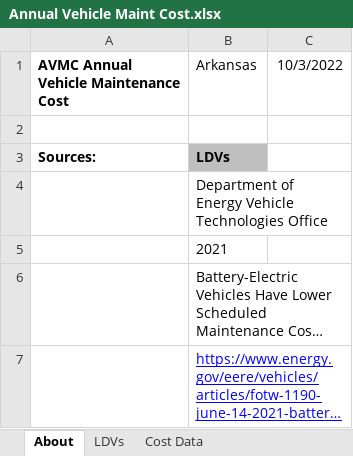
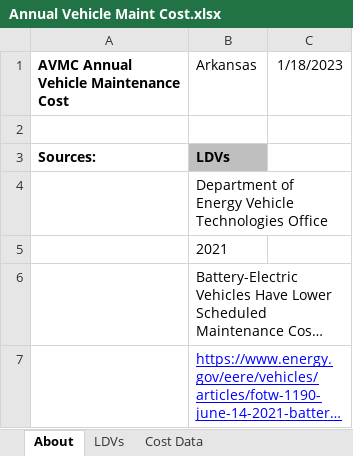
Before and after one commit to EnergyInnovation/eps-arkansas, an Excel workbook: InputData/trans/AVMC/Annual Vehicle Maint Cost.xlsx, sheet About, drawn as a sheet; only a part is shown; long unchanged cells end in …; values as stored, in another font and other column widths than the file's, no borders; the diff names each change by its address in the sheet, - before the commit and + after, or states it on an @@ line.

```diff
--- a/InputData/trans/AVMC/Annual Vehicle Maint Cost.xlsx (sheet About)
+++ b/InputData/trans/AVMC/Annual Vehicle Maint Cost.xlsx (sheet About)
-C1: 10/3/2022
+C1: 1/18/2023
```
Also changed, not shown: sheet AVMC-passenger, 1 other file.
